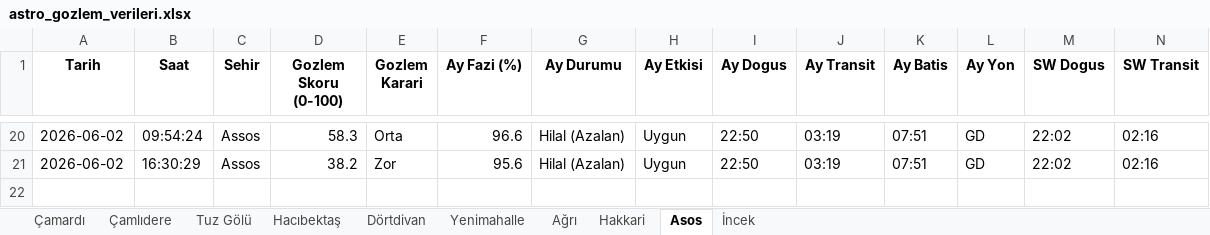
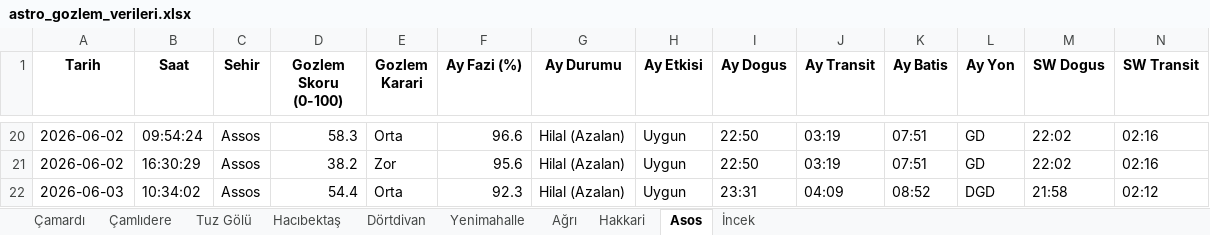
Before and after one commit to muhdogan-max/astro-gozlem, an Excel workbook: HavaTakip/astro_gozlem_verileri.xlsx, sheet Asos, drawn as a sheet; only a part is shown, gaps mark what is left out; values as stored, in another font and other column widths than the file's, no borders; rows hold the shown columns only; the diff names each change by its address in the sheet, - before the commit and + after, or states it on an @@ line.

```diff
--- a/HavaTakip/astro_gozlem_verileri.xlsx (sheet Asos)
+++ b/HavaTakip/astro_gozlem_verileri.xlsx (sheet Asos)
+row 22: 2026-06-03 | 10:34:02 | Assos | 54.4 | Orta | 92.3 | Hilal (Azalan) | Uygun | 23:31 | 04:09 | 08:52 | DGD | 21:58 | 02:12
```
Also changed, not shown: sheet Dörtdivan, sheet Hakkari, sheet Hacıbektaş, sheet Tuz Gölü, sheet Ağrı, sheet Çamlıdere, 3 more sheets.
